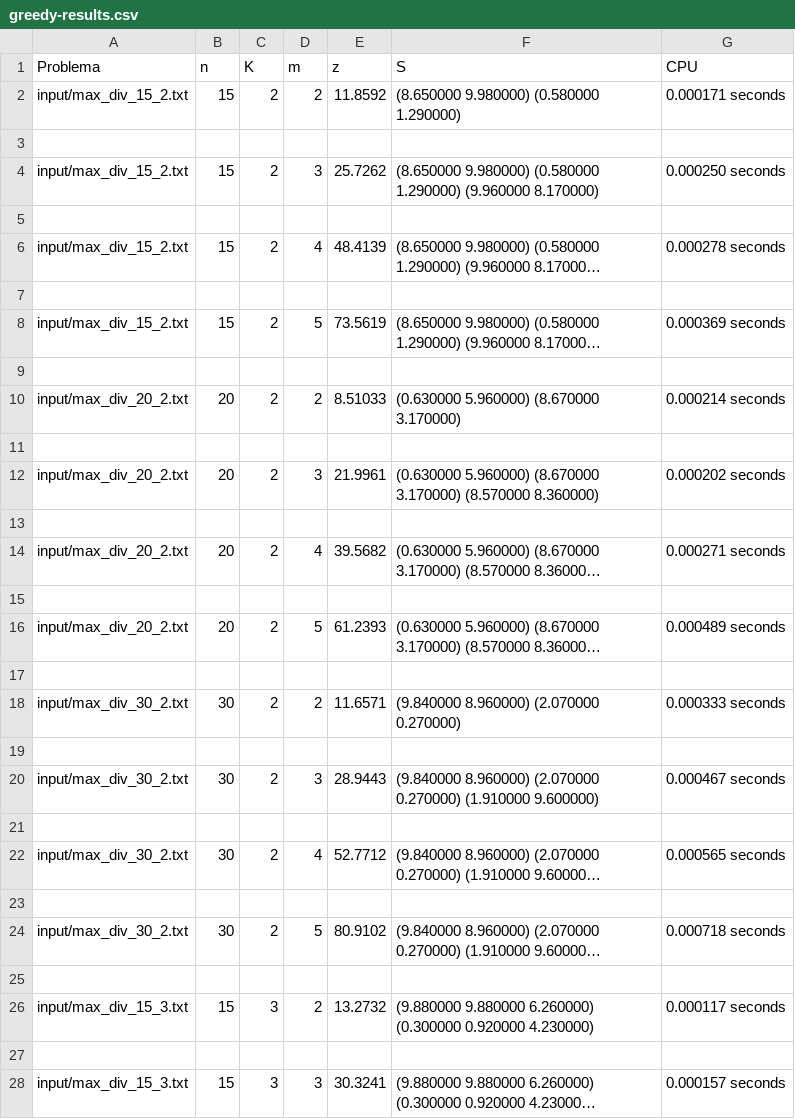
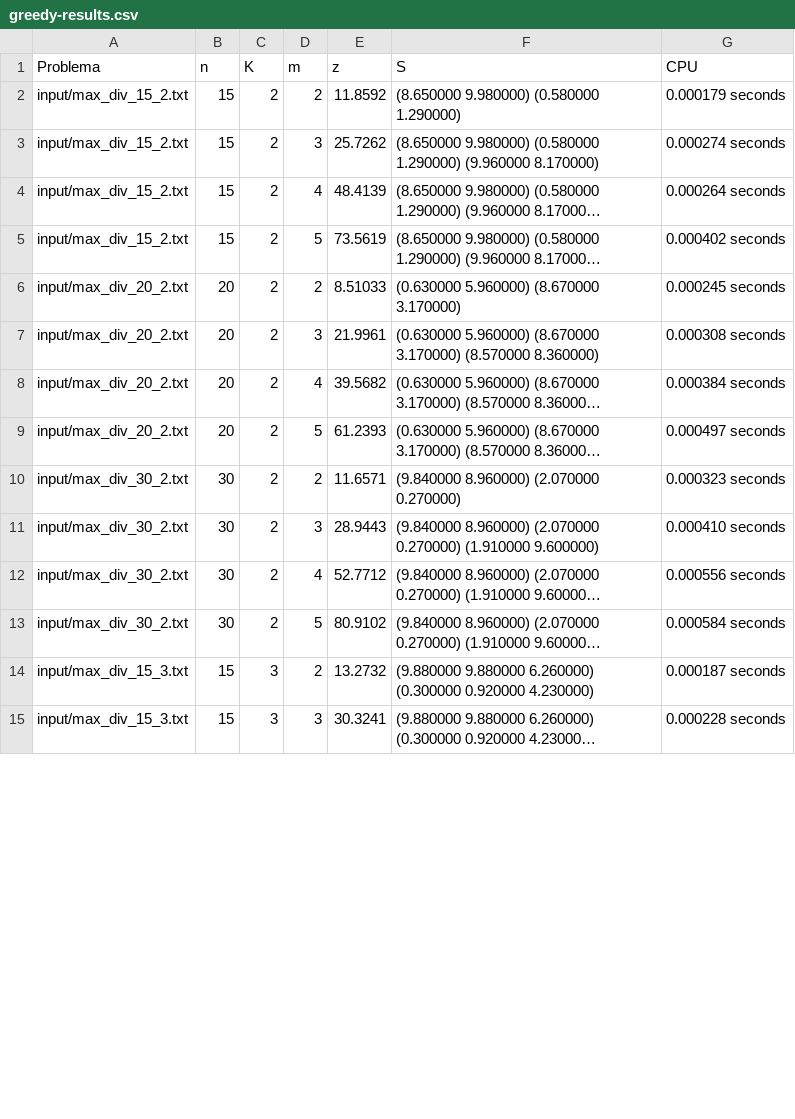
Before and after one commit to vanessavvp/DAA-pr8-maximum-diversity-problem, a CSV file: greedy-results.csv, drawn as a sheet; only a part is shown; long unchanged cells end in …; removed rows and columns are numbered as before the commit, all else as after; the diff covers the shown part only; the diff names each change by its address in the sheet, - before the commit and + after, or states it on an @@ line.

```diff
--- a/greedy-results.csv
+++ b/greedy-results.csv
-G2 (CPU): 0.000171 seconds
+G2 (CPU): 0.000179 seconds
-row 3: (empty)
-G3 (CPU): 0.000250 seconds
+G3 (CPU): 0.000274 seconds
-row 5: (empty)
-G4 (CPU): 0.000278 seconds
+G4 (CPU): 0.000264 seconds
-row 7: (empty)
-G5 (CPU): 0.000369 seconds
+G5 (CPU): 0.000402 seconds
-row 9: (empty)
-G6 (CPU): 0.000214 seconds
+G6 (CPU): 0.000245 seconds
-row 11: (empty)
-G7 (CPU): 0.000202 seconds
+G7 (CPU): 0.000308 seconds
-row 13: (empty)
-G8 (CPU): 0.000271 seconds
+G8 (CPU): 0.000384 seconds
-row 15: (empty)
-G9 (CPU): 0.000489 seconds
+G9 (CPU): 0.000497 seconds
-row 17: (empty)
-G10 (CPU): 0.000333 seconds
+G10 (CPU): 0.000323 seconds
-row 19: (empty)
-G11 (CPU): 0.000467 seconds
+G11 (CPU): 0.000410 seconds
-row 21: (empty)
-G12 (CPU): 0.000565 seconds
+G12 (CPU): 0.000556 seconds
-row 23: (empty)
-G13 (CPU): 0.000718 seconds
+G13 (CPU): 0.000584 seconds
-row 25: (empty)
-G14 (CPU): 0.000117 seconds
+G14 (CPU): 0.000187 seconds
-row 27: (empty)
-G15 (CPU): 0.000157 seconds
+G15 (CPU): 0.000228 seconds
```
Also changed, not shown: 10 removed rows and 10 edited cells elsewhere in this file, branch-bound-GRASP-results.csv, branch-bound-greedy-results.csv, 4 other files.
